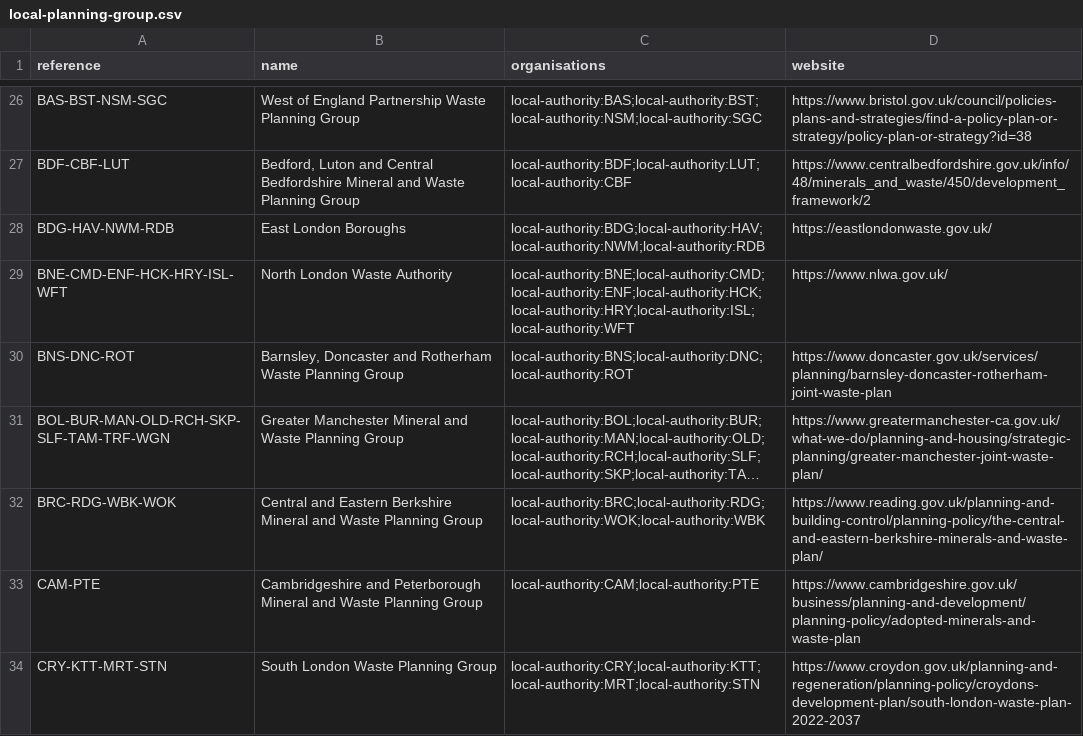
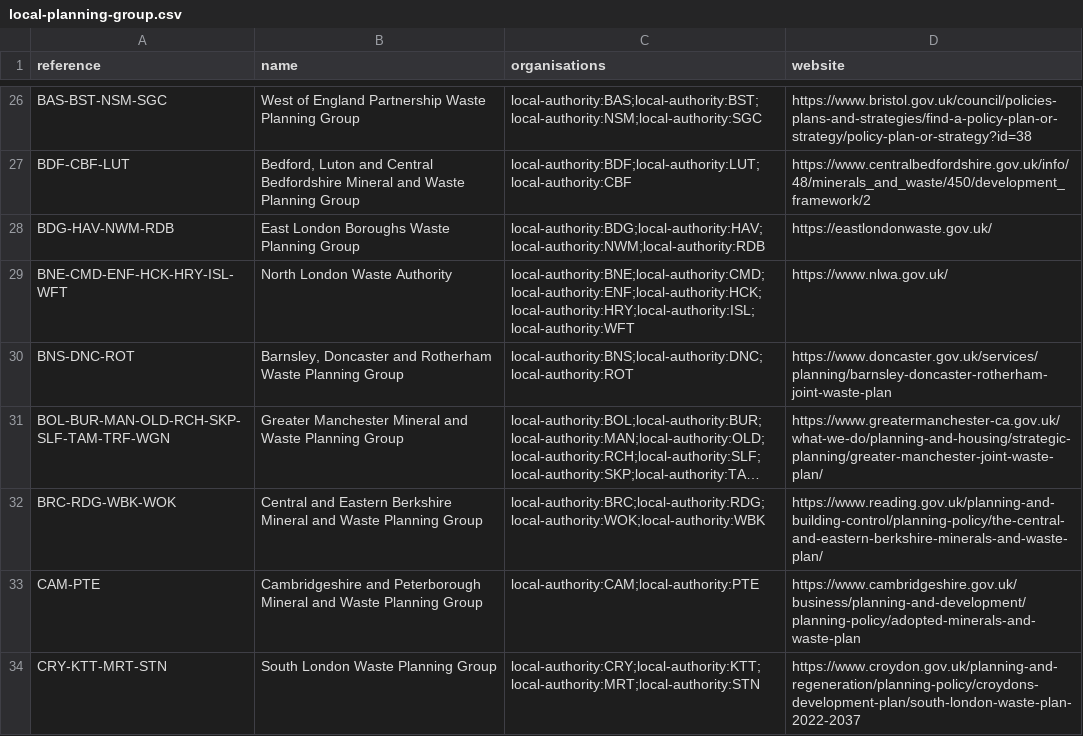
Before and after one commit to digital-land/local-plan-extractor, a CSV file: dataset/local-planning-group.csv, drawn as a sheet; only a part is shown, gaps mark what is left out; long unchanged cells end in ….

Commit message:
Rename ELWA to East London Boroughs 2

```diff
--- a/dataset/local-planning-group.csv
+++ b/dataset/local-planning-group.csv
@@ -27,3 +27,3 @@ BAS-BST-NSM-SGC,West of England Partnership Waste Planning Group,local-authority
 BDF-CBF-LUT,"Bedford, Luton and Central Bedfordshire Mineral and Waste Planning Group",local-authority:BDF;local-authority:LUT;local-authority:CBF,https://www.centralbedfordshire.gov.uk/info/48/minerals_and_waste/450/development_framework/2
-BDG-HAV-NWM-RDB,East London Boroughs,local-authority:BDG;local-authority:HAV;local-authority:NWM;local-authority:RDB,https://eastlondonwaste.gov.uk/
+BDG-HAV-NWM-RDB,East London Boroughs Waste Planning Group,local-authority:BDG;local-authority:HAV;local-authority:NWM;local-authority:RDB,https://eastlondonwaste.gov.uk/
 BNE-CMD-ENF-HCK-HRY-ISL-WFT,North London Waste Authority,local-authority:BNE;local-authority:CMD;local-authority:ENF;local-authority:HCK;local-authority:HRY;local-authority:ISL;local-authority:WFT,https://www.nlwa.gov.uk/
```
